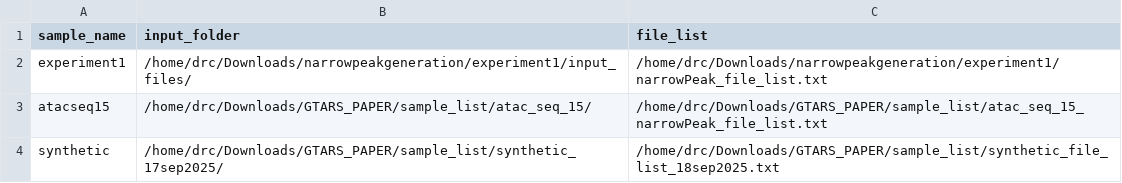
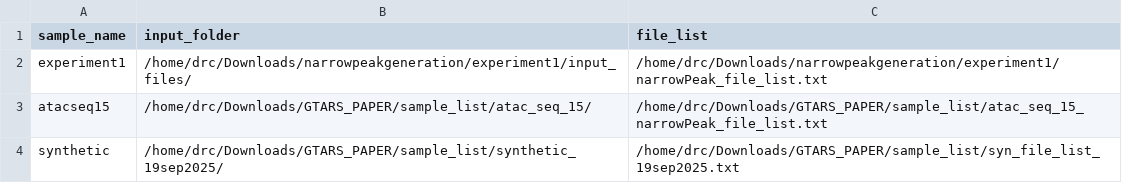
Before and after one commit to donaldcampbelljr/uniwig_paper_scripts, a CSV file: metadata/synthetic_list.csv, drawn as a sheet.

```diff
--- a/metadata/synthetic_list.csv
+++ b/metadata/synthetic_list.csv
@@ -3,2 +3,2 @@ experiment1,/home/drc/Downloads/narrowpeakgeneration/experiment1/input_files/,/h
 atacseq15,/home/drc/Downloads/GTARS_PAPER/sample_list/atac_seq_15/,/home/drc/Downloads/GTARS_PAPER/sample_list/atac_seq_15_narrowPeak_file_list.txt
-synthetic,/home/drc/Downloads/GTARS_PAPER/sample_list/synthetic_17sep2025/,/home/drc/Downloads/GTARS_PAPER/sample_list/synthetic_file_list_18sep2025.txt
+synthetic,/home/drc/Downloads/GTARS_PAPER/sample_list/synthetic_19sep2025/,/home/drc/Downloads/GTARS_PAPER/sample_list/syn_file_list_19sep2025.txt
```
Also changed, not shown: metadata/synthetic_list_parallel.csv, 3 other files.
